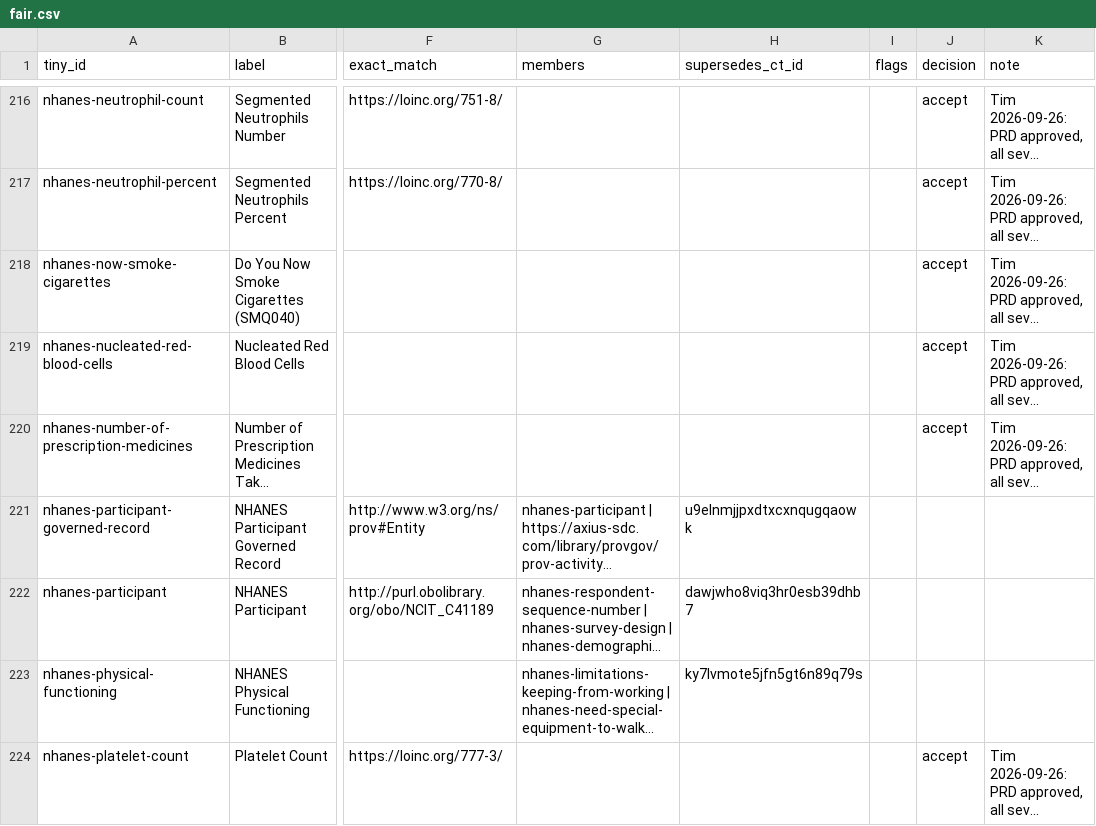
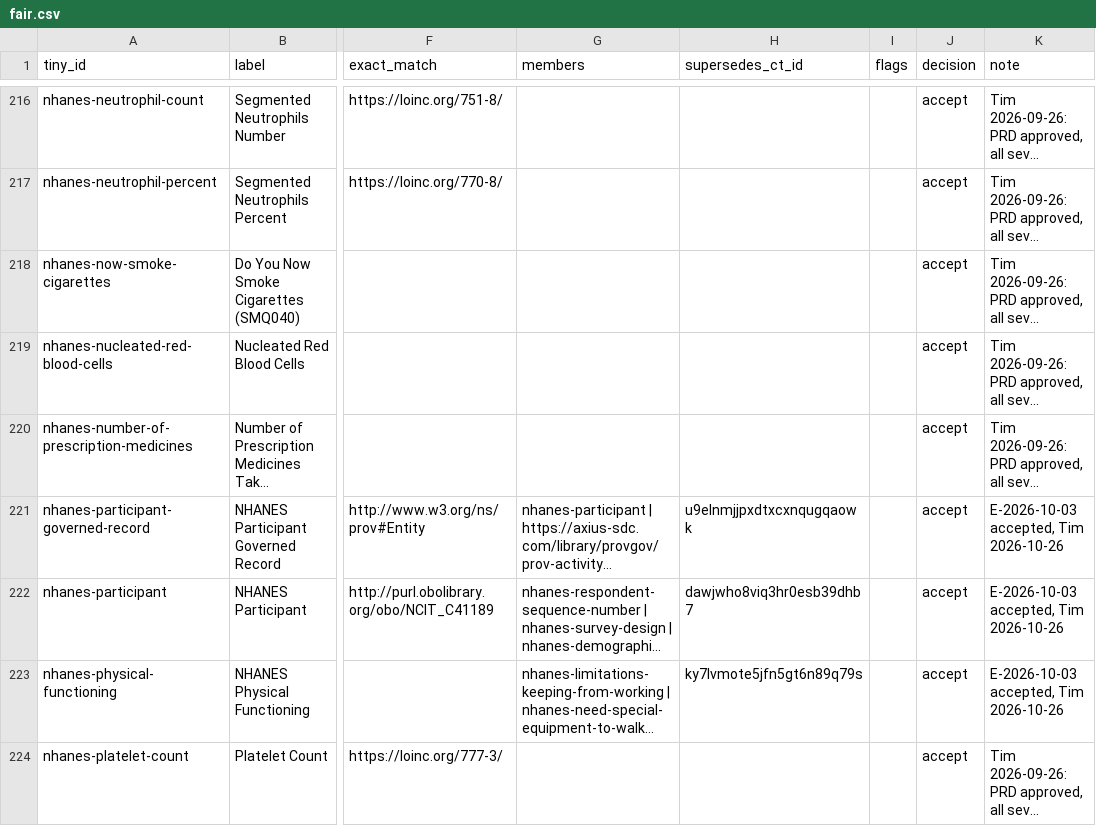
Before and after one commit to SemanticDataCharter/FAIR_Data_Demo, a CSV file: review/fair.csv, drawn as a sheet; only a part is shown, gaps mark what is left out; long unchanged cells end in …; the diff covers the shown part only; the diff names each change by its address in the sheet, - before the commit and + after, or states it on an @@ line.

```diff
--- a/review/fair.csv
+++ b/review/fair.csv
-J221:J223 (decision): (empty)
+J221:J223 (decision): accept
-K221:K223 (note): (empty)
+K221:K223 (note): E-2026-10-03 accepted, Tim 2026-10-26
```
Also changed, not shown: 70 edited cells elsewhere in this file.
